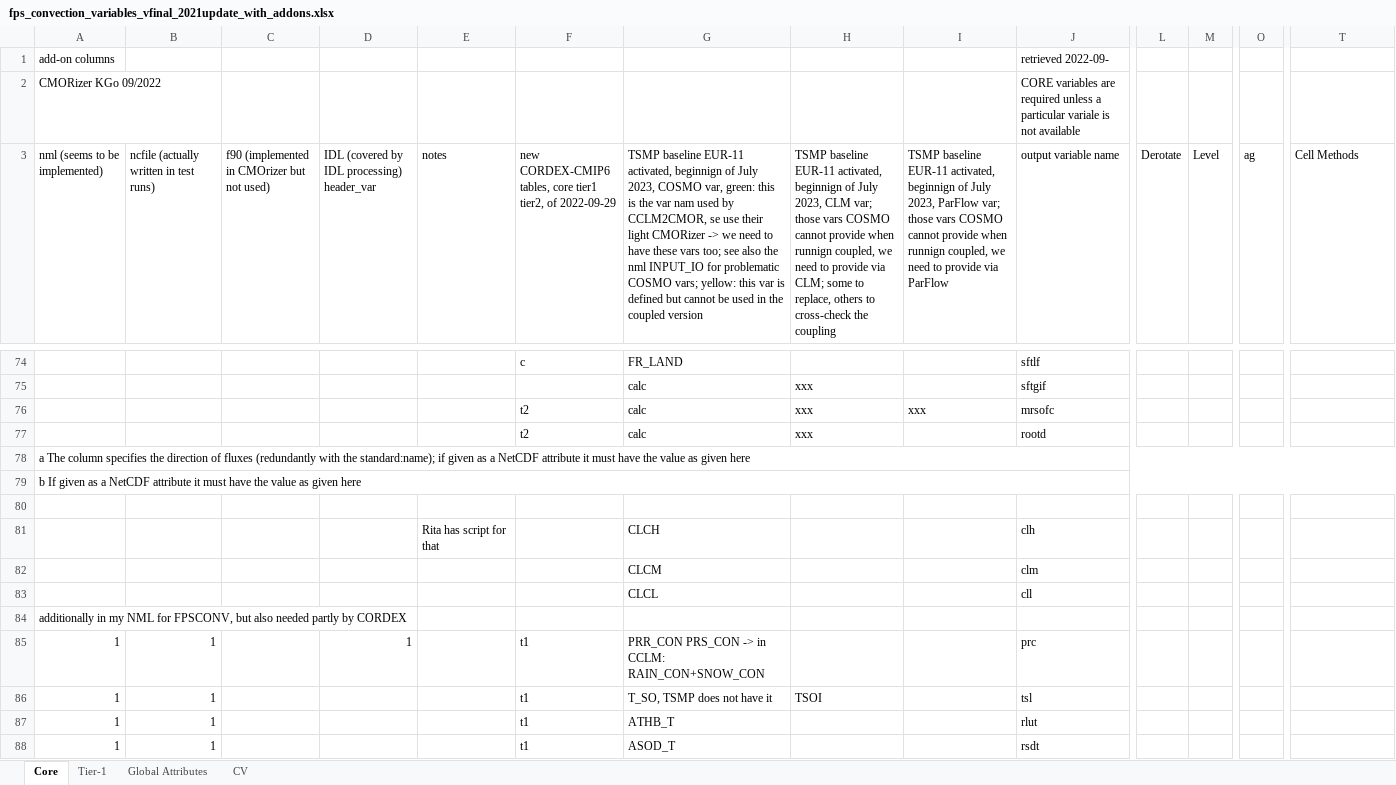
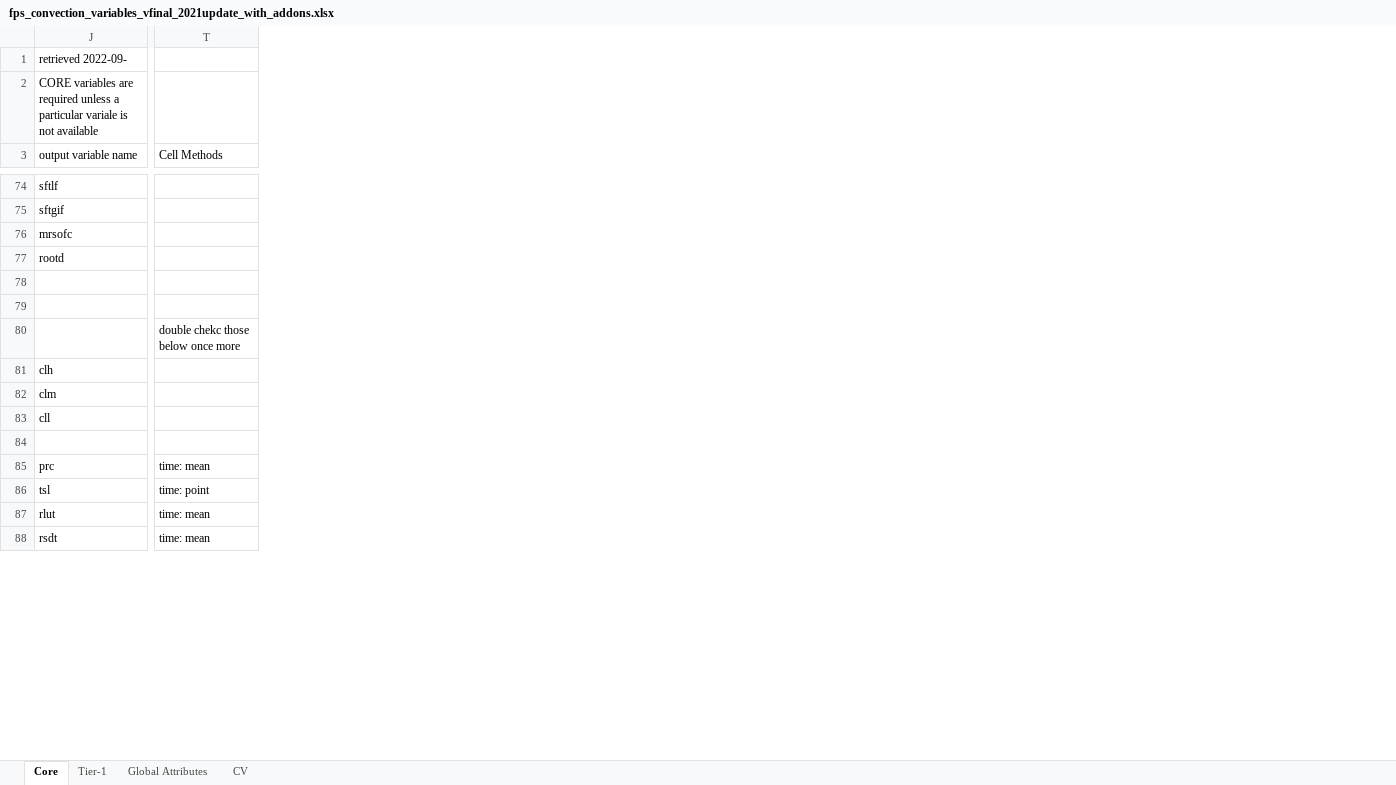
Before and after one commit to sinan0310/WRF-CMORizer, an Excel workbook: fps_convection_variables_vfinal_2021update_with_addons.xlsx, sheet Core, drawn as a sheet; only a part is shown, gaps mark what is left out; values as stored, in another font and other column widths than the file's, no cell formats; the diff covers the shown part only; the diff names each change by its address in the sheet, - before the commit and + after, or states it on an @@ line.

Commit message:
update the VL

```diff
--- a/fps_convection_variables_vfinal_2021update_with_addons.xlsx (sheet Core)
+++ b/fps_convection_variables_vfinal_2021update_with_addons.xlsx (sheet Core)
@@ column A (nml (seems to be implemented)) hidden, rows 1-2: add-on columns | CMORizer KGo 09/2022; rows 78-88: a The column specifies the direction of fluxes (redundantly with the standard:name); if given as a NetCDF attribute it must have the value as given here | b If given as a NetCDF attribute it must have the value as given here |  |  |  |  | additionally in my NML for FPSCONV, but also needed partly by CORDEX | 1 | 1 | 1 | 1 @@
@@ column B hidden, row 3: ncfile (actually written in test runs); rows 85-88: all 1 @@
@@ column C hidden, row 3: f90 (implemented in CMOrizer but not used) @@
@@ column D hidden, row 3: IDL (covered by IDL processing) header_var; row 85: 1 @@
@@ column E (notes) hidden, row 81: Rita has script for that @@
@@ column F hidden, row 3: new CORDEX-CMIP6 tables, core tier1 tier2, of 2022-09-29; rows 74-88: c |  | t2 | t2 |  |  |  |  |  |  |  | t1 | t1 | t1 | t1 @@
@@ column G hidden, row 3: TSMP baseline EUR-11 activated, beginnign of July 2023, COSMO var, green: this is the var nam used by CCLM2CMOR, se use their light CMORizer -> we need to have these vars too; see also the nml INPUT_IO for problematic COSMO vars; yellow: this var is defined but cannot be used in the coupled version; rows 74-88: FR_LAND | calc | calc | calc |  |  |  | CLCH | CLCM | CLCL |  | PRR_CON PRS_CON -> in CCLM: RAIN_CON+SNOW_CON | T_SO, TSMP does not have it | ATHB_T | ASOD_T @@
@@ column H hidden, row 3: TSMP baseline EUR-11 activated, beginnign of July 2023, CLM var; those vars COSMO cannot provide when runnign coupled, we need to provide via CLM; some to replace, others to cross-check the coupling; rows 75-86: xxx | xxx | xxx |  |  |  |  |  |  |  |  | TSOI @@
@@ column I hidden, row 3: TSMP baseline EUR-11 activated, beginnign of July 2023, ParFlow var; those vars COSMO cannot provide when runnign coupled, we need to provide via ParFlow; row 76: xxx @@
@@ column L (Derotate) hidden, empty @@
@@ column M (Level) hidden, empty @@
@@ column O (ag) hidden, empty @@
-T80 (Cell Methods): (empty)
+T80 (Cell Methods): double chekc those below once more
-T85 (Cell Methods): (empty)
+T85 (Cell Methods): time: mean
-T86 (Cell Methods): (empty)
+T86 (Cell Methods): time: point
-T87:T88 (Cell Methods): (empty)
+T87:T88 (Cell Methods): time: mean
```
Also changed, not shown: 3 removed columns and 18 edited cells elsewhere in this sheet, sheet Tier-1, cell formats.
